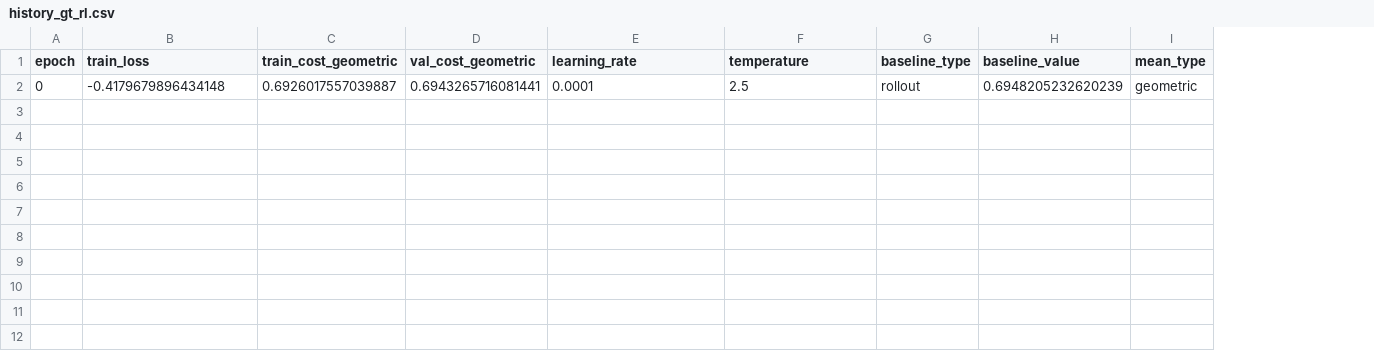
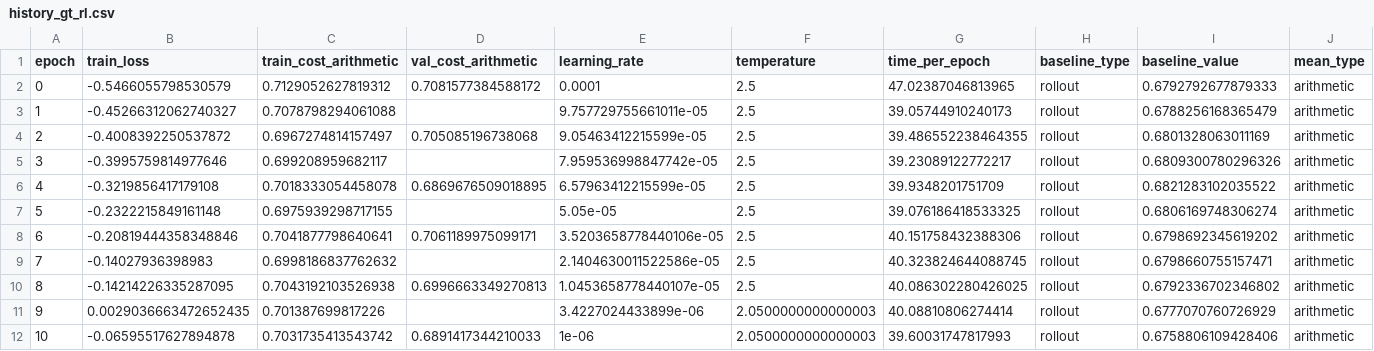
Before and after one commit to epolyach/Dynamic_GraphTransformer_RL, a CSV file: training_cpu/results/tiny_1/csv/history_gt_rl.csv, drawn as a sheet; removed rows and columns are numbered as before the commit, all else as after; the diff names each change by its address in the sheet, - before the commit and + after, or states it on an @@ line.

Commit message:
Align CPU and GPU training implementations for consistent results
Major fixes to ensure CPU and GPU trainers produce comparable results:

1. Loss Computation Alignment:
   - Fixed GPU REINFORCE loss bug: removed incorrect log_probs.sum(dim=-1)
   - Aligned entropy regularization: GPU now uses same entropy_coef schedule as CPU
   - Fixed loss tracking: GPU now tracks unscaled total_loss like CPU

2. Baseline Calculation Consistency:
   - Fixed baseline value computation ordering (after baseline update)
   - Aligned baseline evaluation to use CPU's compute_route_cost function
   - Ensured same test batch generation (seed=999999+epoch)
   - Fixed baseline_update_frequency and warmup_epochs handling

3. Training Configuration:
   - Disabled mixed precision in GPU (gpu.mixed_precision: false)
   - Aligned random seeding (per-epoch and per-batch seeds)
   - Fixed validation frequency to match CPU
   - Ensured same model forward arguments (max_steps, temperature, greedy, config)

4. Code Cleanup:
   - Removed obsolete GPU-specific configs (tiny_gpu.yaml, etc.)
   - Cleaned up unused experimental trainer variants
   - Fixed temperature display in GPU logging

Results: Train/val costs now differ by <0.005 on average, baseline values
align closely after epoch 0, and training dynamics are consistent between
CPU and GPU implementations.

```diff
--- a/training_cpu/results/tiny_1/csv/history_gt_rl.csv
+++ b/training_cpu/results/tiny_1/csv/history_gt_rl.csv
-column C (train_cost_geometric), row 2: 0.6926017557039887
-column D (val_cost_geometric), row 2: 0.6943265716081441
+column C (train_cost_arithmetic), row 2: 0.7129052627819312
+column D (val_cost_arithmetic), row 2: 0.7081577384588172
+column G (time_per_epoch), row 2: 47.02387046813965
-B2 (train_loss): -0.4179679896434148
+B2 (train_loss): -0.5466055798530579
-I2 (baseline_value): 0.6948205232620239
+I2 (baseline_value): 0.6792792677879333
-J2 (mean_type): geometric
+J2 (mean_type): arithmetic
+row 3: 1 | -0.45266312062740327 | 0.7078798294061088 |  | 9.757729755661011e-05 | 2.5 | 39.05744910240173 | rollout | 0.6788256168365479 | arithmetic
+row 4: 2 | -0.4008392250537872 | 0.6967274814157497 | 0.705085196738068 | 9.05463412215599e-05 | 2.5 | 39.486552238464355 | rollout | 0.6801328063011169 | arithmetic
+row 5: 3 | -0.3995759814977646 | 0.699208959682117 |  | 7.959536998847742e-05 | 2.5 | 39.23089122772217 | rollout | 0.6809300780296326 | arithmetic
+row 6: 4 | -0.3219856417179108 | 0.7018333054458078 | 0.6869676509018895 | 6.57963412215599e-05 | 2.5 | 39.9348201751709 | rollout | 0.6821283102035522 | arithmetic
+row 7: 5 | -0.2322215849161148 | 0.6975939298717155 |  | 5.05e-05 | 2.5 | 39.076186418533325 | rollout | 0.6806169748306274 | arithmetic
+row 8: 6 | -0.20819444358348846 | 0.7041877798640641 | 0.7061189975099171 | 3.5203658778440106e-05 | 2.5 | 40.151758432388306 | rollout | 0.6798692345619202 | arithmetic
+row 9: 7 | -0.14027936398983 | 0.6998186837762632 |  | 2.1404630011522586e-05 | 2.5 | 40.323824644088745 | rollout | 0.6798660755157471 | arithmetic
+row 10: 8 | -0.14214226335287095 | 0.7043192103526938 | 0.6996663349270813 | 1.0453658778440107e-05 | 2.5 | 40.086302280426025 | rollout | 0.6792336702346802 | arithmetic
+row 11: 9 | 0.0029036663472652435 | 0.701387699817226 |  | 3.4227024433899e-06 | 2.0500000000000003 | 40.08810806274414 | rollout | 0.6777070760726929 | arithmetic
+row 12: 10 | -0.06595517627894878 | 0.7031735413543742 | 0.6891417344210033 | 1e-06 | 2.0500000000000003 | 39.60031747817993 | rollout | 0.6758806109428406 | arithmetic
```
Also changed, not shown: 23 other files.
